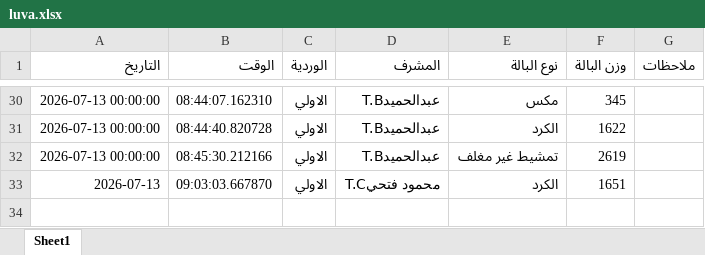
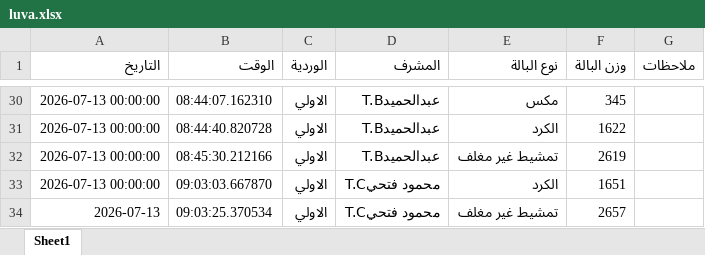
Before and after one commit to mahmedabdallh123/BELYARN, an Excel workbook: luva.xlsx, sheet Sheet1, drawn as a sheet; only a part is shown, gaps mark what is left out; values as stored, in another font and other column widths than the file's, no borders; the diff names each change by its address in the sheet, - before the commit and + after, or states it on an @@ line.

Commit message:
تحديث

```diff
--- a/luva.xlsx (sheet Sheet1)
+++ b/luva.xlsx (sheet Sheet1)
-A33 (التاريخ): 2026-07-13
+A33 (التاريخ): 2026-07-13 00:00:00
+row 34: 2026-07-13 | 09:03:25.370534 | الاولي | محمود فتحيT.C | تمشيط غير مغلف | 2657
```
